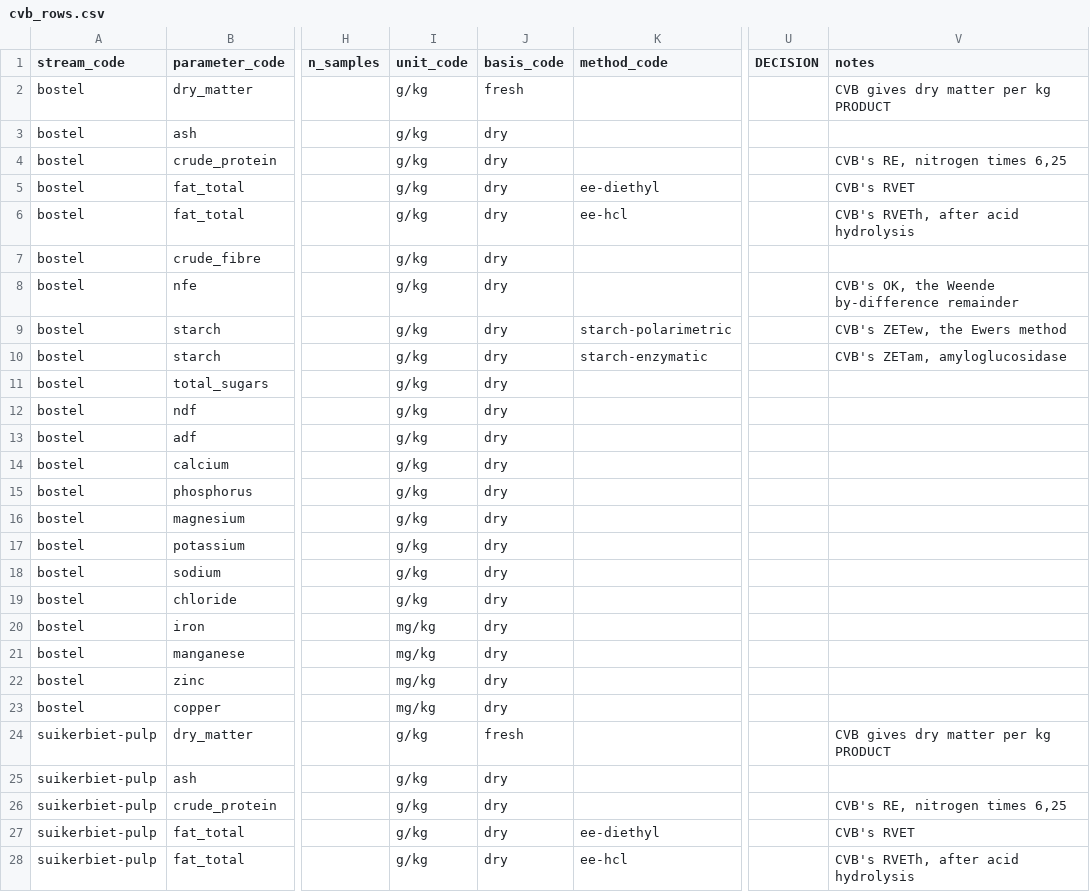
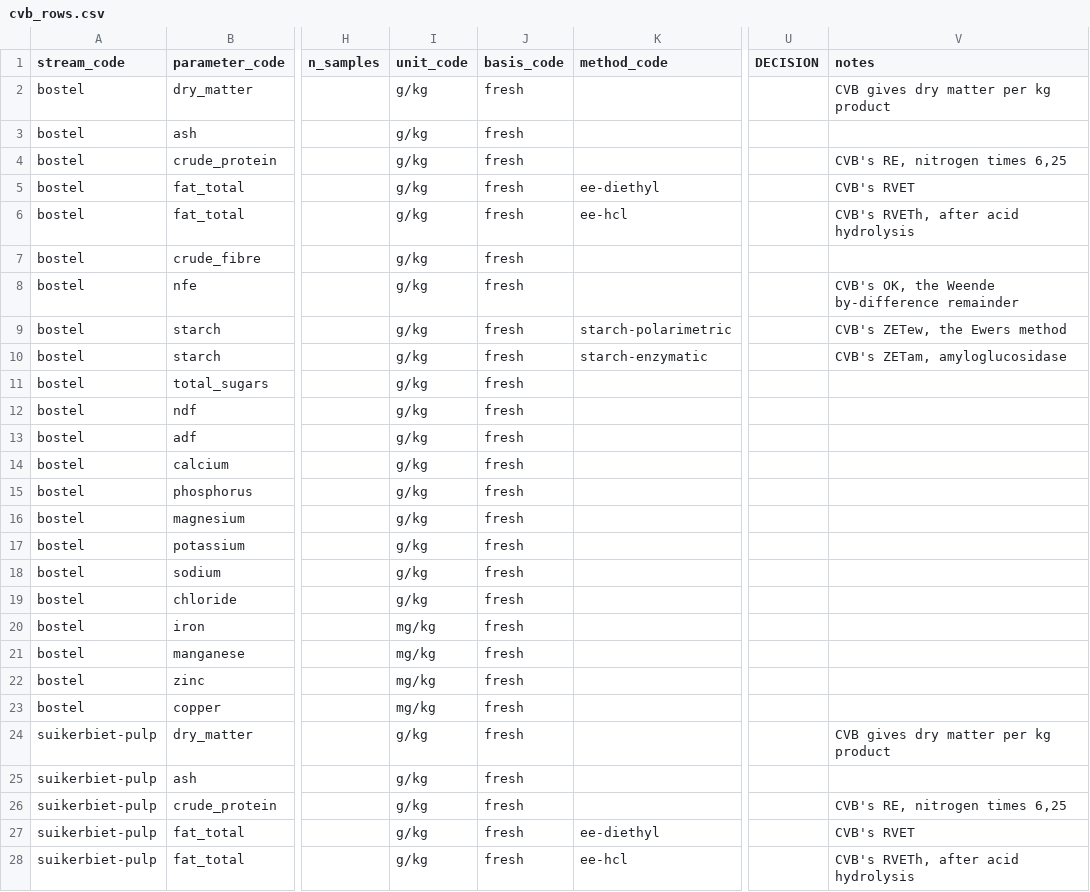
Before and after one commit to bramduthoo/BioLoop, a CSV file: database/composition/extraction/cvb_rows.csv, drawn as a sheet; only a part is shown, gaps mark what is left out; the diff covers the shown part only; the diff names each change by its address in the sheet, - before the commit and + after, or states it on an @@ line.

```diff
--- a/database/composition/extraction/cvb_rows.csv
+++ b/database/composition/extraction/cvb_rows.csv
-V2 (notes): CVB gives dry matter per kg PRODUCT
+V2 (notes): CVB gives dry matter per kg product
-J3:J23 (basis_code): dry
+J3:J23 (basis_code): fresh
-V24 (notes): CVB gives dry matter per kg PRODUCT
+V24 (notes): CVB gives dry matter per kg product
-J25:J28 (basis_code): dry
+J25:J28 (basis_code): fresh
```
Also changed, not shown: 162 edited cells elsewhere in this file, database/composition/extraction/fwe_rows.csv, database/composition/extraction/round2_measurements.csv, 18 other files.
